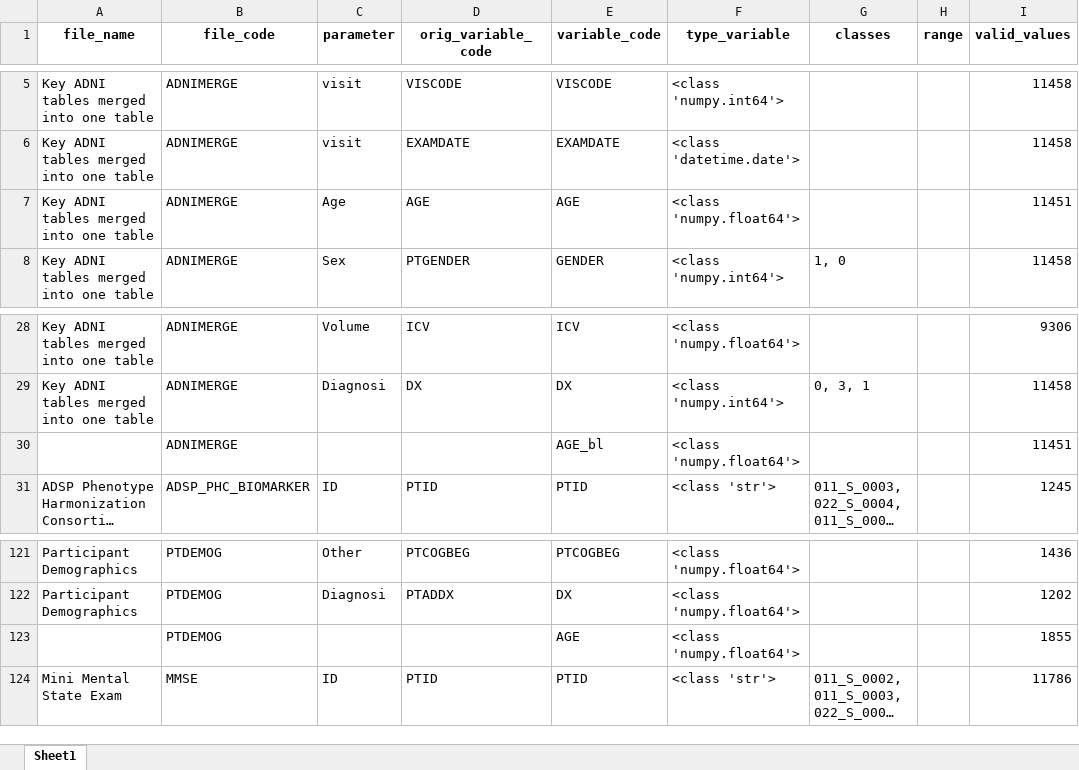
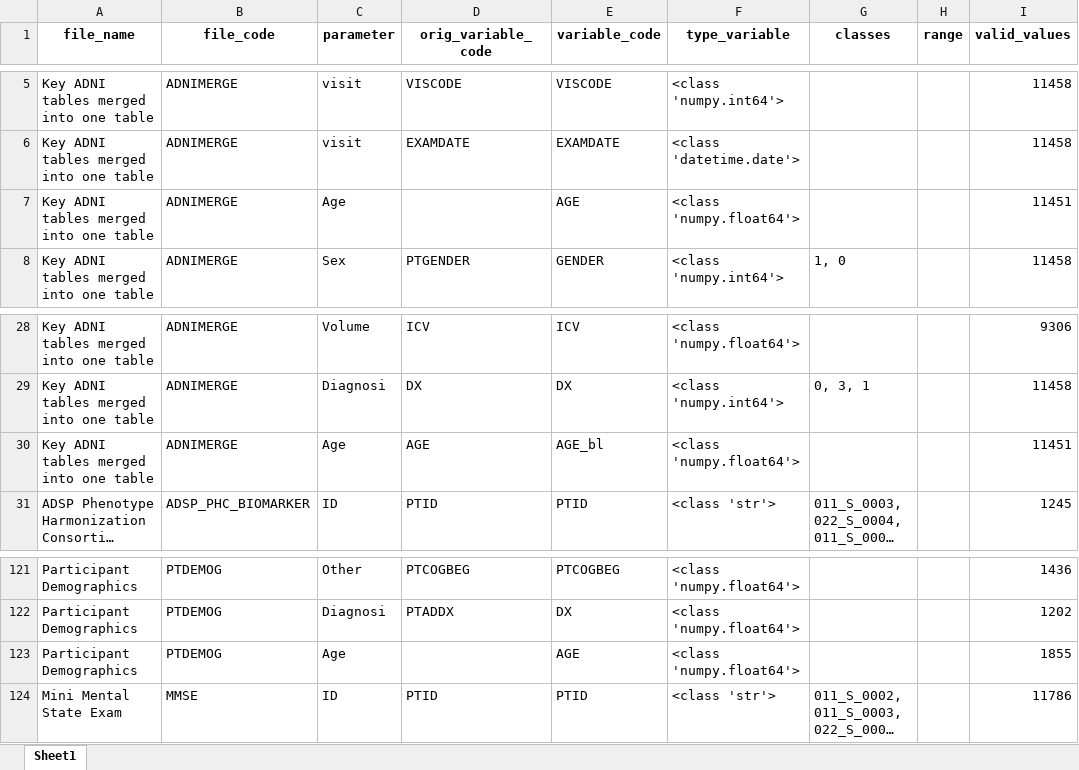
Before and after one commit to ifabfoundation/AIND, an Excel workbook: WP-2/Data_cleaning/new_ADNI_variables_statistics.xlsx, sheet Sheet1, drawn as a sheet; only a part is shown, gaps mark what is left out; long unchanged cells end in …; values as stored, in another font and other column widths than the file's, no borders; the diff names each change by its address in the sheet, - before the commit and + after, or states it on an @@ line.

Commit message:
sistemato excel

```diff
--- a/WP-2/Data_cleaning/new_ADNI_variables_statistics.xlsx (sheet Sheet1)
+++ b/WP-2/Data_cleaning/new_ADNI_variables_statistics.xlsx (sheet Sheet1)
-D7 (orig_variable_code): AGE
+D7 (orig_variable_code): (empty)
-A30 (file_name): (empty)
+A30 (file_name): Key ADNI tables merged into one table
-C30 (parameter): (empty)
+C30 (parameter): Age
-D30 (orig_variable_code): (empty)
+D30 (orig_variable_code): AGE
-A123 (file_name): (empty)
+A123 (file_name): Participant Demographics
-C123 (parameter): (empty)
+C123 (parameter): Age
```
